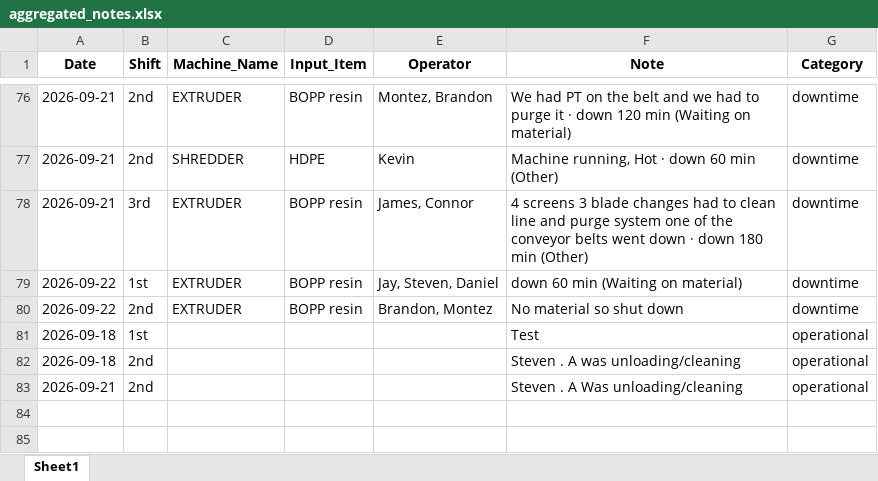
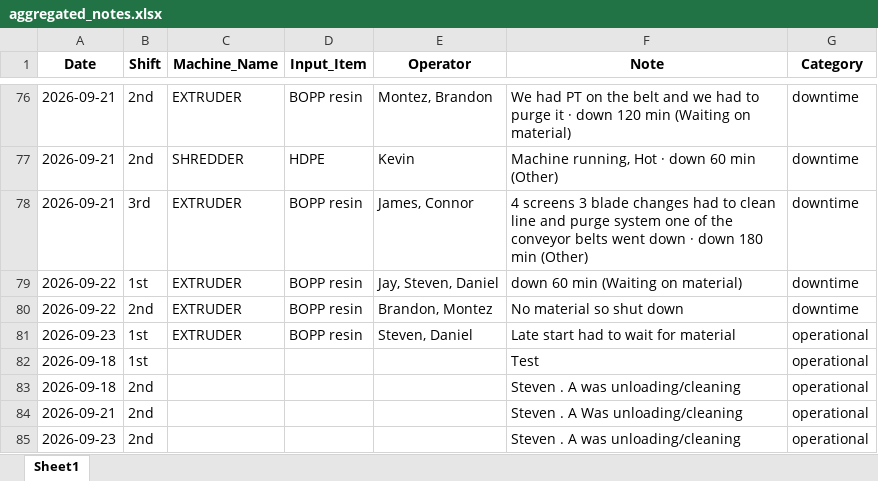
Before and after one commit to zabdulla/walton_production, an Excel workbook: data/aggregated_notes.xlsx, sheet Sheet1, drawn as a sheet; only a part is shown, gaps mark what is left out; values as stored, in another font and other column widths than the file's, no borders; the diff names each change by its address in the sheet, - before the commit and + after, or states it on an @@ line.

```diff
--- a/data/aggregated_notes.xlsx (sheet Sheet1)
+++ b/data/aggregated_notes.xlsx (sheet Sheet1)
+row 81: 2026-09-23 | 1st | EXTRUDER | BOPP resin | Steven, Daniel | Late start had to wait for material | operational
+row 85: 2026-09-23 | 2nd |  |  |  | Steven . A was unloading/cleaning | operational
```
Also changed, not shown: data/aggregated_daily_data.xlsx, 3 other files.
